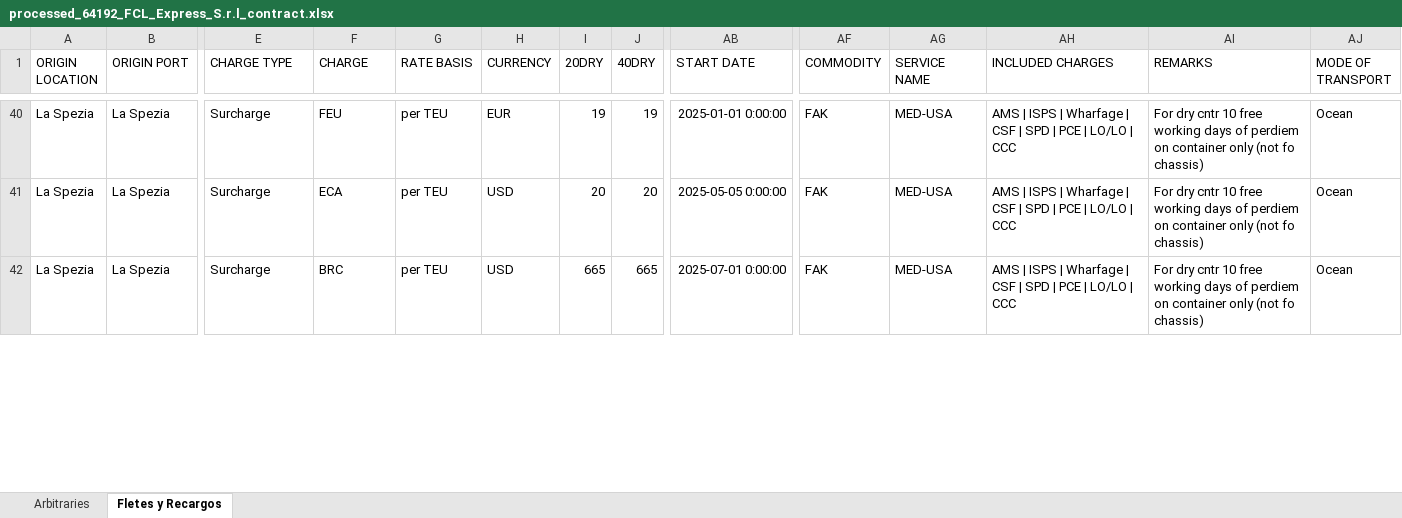
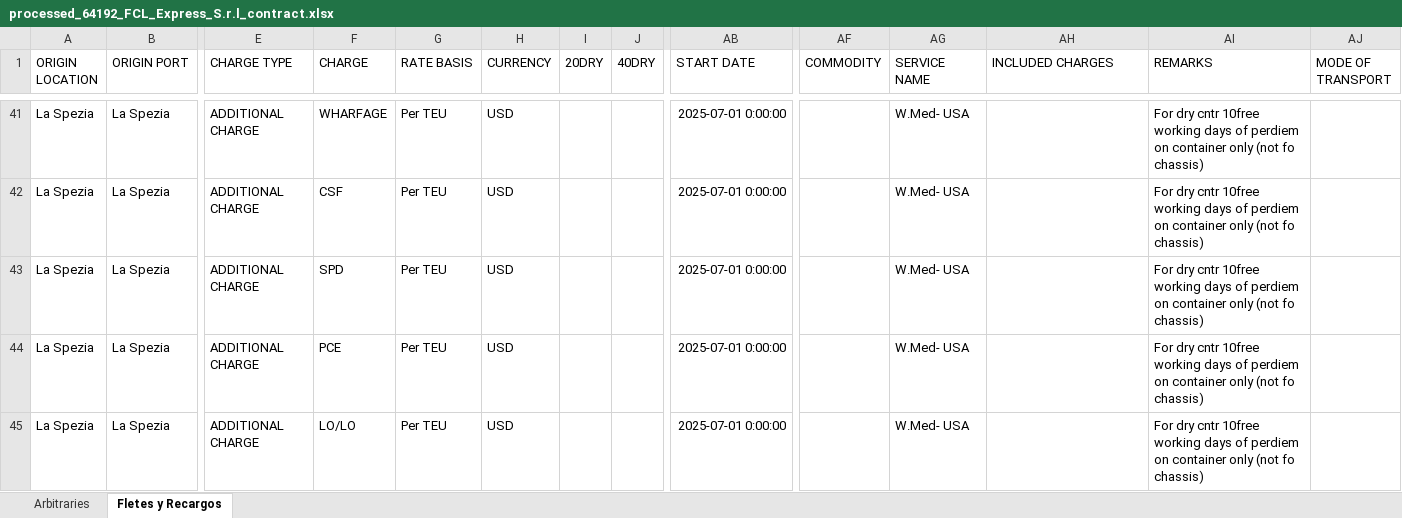
Before and after one commit to surenth-AI/CargoFive, an Excel workbook: uploads/processed_64192_FCL_Express_S.r.l_contract.xlsx, sheet Fletes y Recargos, drawn as a sheet; only a part is shown, gaps mark what is left out; values as stored, in another font and other column widths than the file's, no borders; addresses are those after the commit; rows hold the shown columns only; the diff covers the shown part only; the diff names each change by its address in the sheet, - before the commit and + after, or states it on an @@ line.

```diff
--- a/uploads/processed_64192_FCL_Express_S.r.l_contract.xlsx (sheet Fletes y Recargos)
+++ b/uploads/processed_64192_FCL_Express_S.r.l_contract.xlsx (sheet Fletes y Recargos)
-E41 (CHARGE TYPE): Surcharge
+E41 (CHARGE TYPE): ADDITIONAL CHARGE
-F41 (CHARGE): FEU
+F41 (CHARGE): WHARFAGE
-G41 (RATE BASIS): per TEU
+G41 (RATE BASIS): Per TEU
-H41 (CURRENCY): EUR
+H41 (CURRENCY): USD
-I41 (20DRY): 19
+I41 (20DRY): (empty)
-J41 (40DRY): 19
+J41 (40DRY): (empty)
-AB41 (START DATE): 2025-01-01 0:00:00
+AB41 (START DATE): 2025-07-01 0:00:00
-AF41 (COMMODITY): FAK
+AF41 (COMMODITY): (empty)
-AG41 (SERVICE NAME): MED-USA
+AG41 (SERVICE NAME): W.Med- USA
-AH41 (INCLUDED CHARGES): AMS | ISPS | Wharfage | CSF | SPD | PCE | LO/LO | CCC
+AH41 (INCLUDED CHARGES): (empty)
-AI41 (REMARKS): …dry cntr 10 free working days…
+AI41 (REMARKS): …dry cntr 10free working days…
-AJ41 (MODE OF TRANSPORT): Ocean
+AJ41 (MODE OF TRANSPORT): (empty)
+row 42: La Spezia | La Spezia | ADDITIONAL CHARGE | CSF | Per TEU | USD |  |  | 2025-07-01 0:00:00 |  | W.Med- USA |  | For dry cntr 10free working days of perdiem on container only (not fo chassis)
+row 43: La Spezia | La Spezia | ADDITIONAL CHARGE | SPD | Per TEU | USD |  |  | 2025-07-01 0:00:00 |  | W.Med- USA |  | For dry cntr 10free working days of perdiem on container only (not fo chassis)
-E44:E45 (CHARGE TYPE): Surcharge
+E44:E45 (CHARGE TYPE): ADDITIONAL CHARGE
-F44 (CHARGE): ECA
+F44 (CHARGE): PCE
-G44:G45 (RATE BASIS): per TEU
+G44:G45 (RATE BASIS): Per TEU
-I44 (20DRY): 20
+I44 (20DRY): (empty)
-J44 (40DRY): 20
+J44 (40DRY): (empty)
-AB44 (START DATE): 2025-05-05 0:00:00
+AB44 (START DATE): 2025-07-01 0:00:00
-AF44:AF45 (COMMODITY): FAK
+AF44:AF45 (COMMODITY): (empty)
-AG44:AG45 (SERVICE NAME): MED-USA
+AG44:AG45 (SERVICE NAME): W.Med- USA
-AH44:AH45 (INCLUDED CHARGES): AMS | ISPS | Wharfage | CSF | SPD | PCE | LO/LO | CCC
+AH44:AH45 (INCLUDED CHARGES): (empty)
-AI44:AI45 (REMARKS): …dry cntr 10 free working days…
+AI44:AI45 (REMARKS): …dry cntr 10free working days…
-AJ44:AJ45 (MODE OF TRANSPORT): Ocean
+AJ44:AJ45 (MODE OF TRANSPORT): (empty)
-F45 (CHARGE): BRC
+F45 (CHARGE): LO/LO
-I45 (20DRY): 665
+I45 (20DRY): (empty)
-J45 (40DRY): 665
+J45 (40DRY): (empty)
```
Also changed, not shown: 1 added row, 30 removed rows and 141 edited cells elsewhere in this sheet, sheet Arbitraries, hidden cells, 3 other files.
